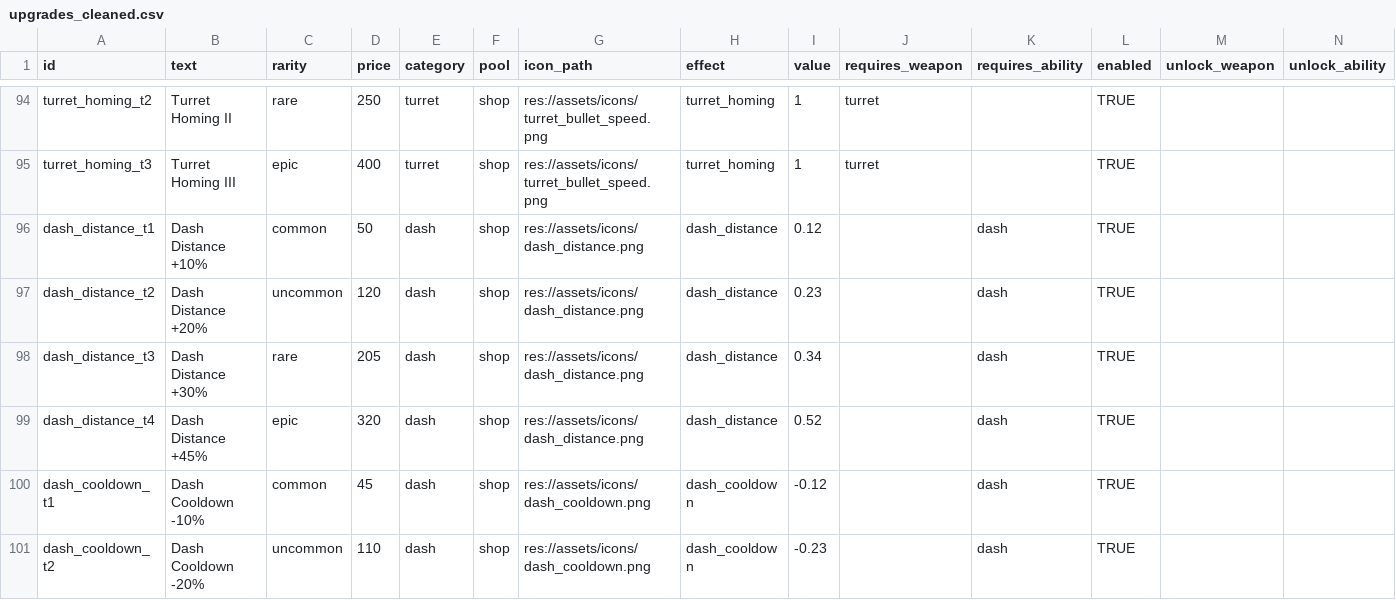
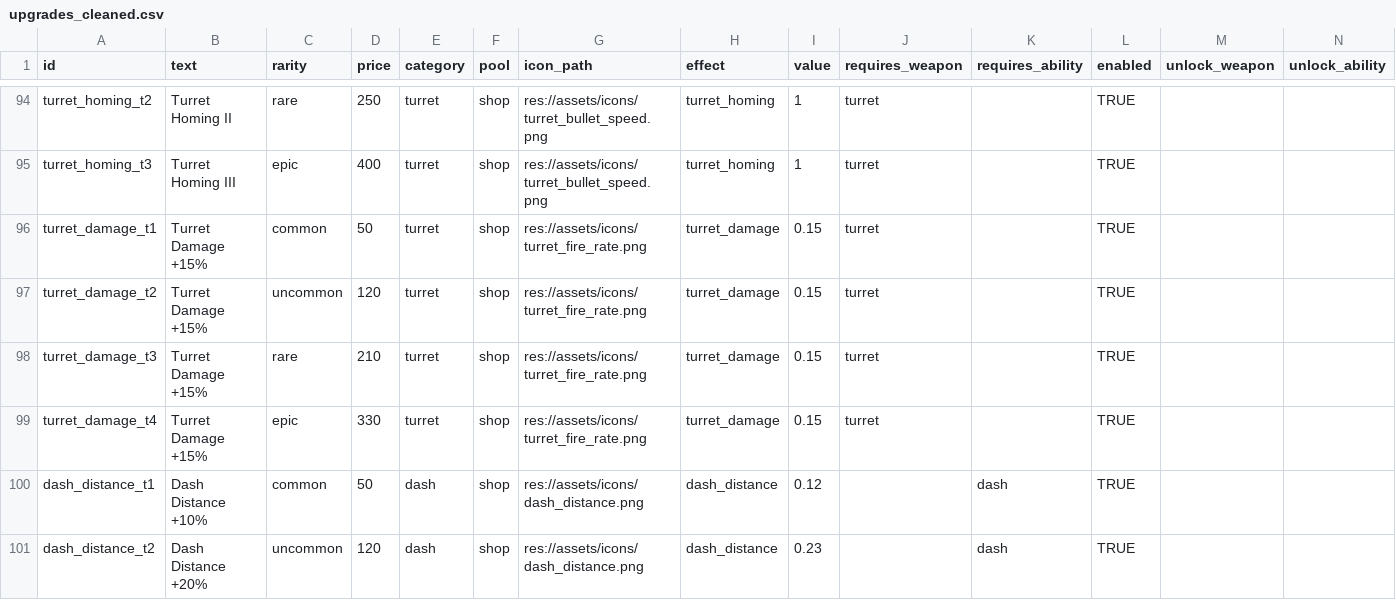
Before and after one commit to Safinvgehlenosman/Top-Down-Shooter-Game, a CSV file: data/upgrades_cleaned.csv, drawn as a sheet; only a part is shown, gaps mark what is left out; the shorter side is filled out with more unchanged rows; the diff names each change by its address in the sheet, - before the commit and + after, or states it on an @@ line.

Commit message:
add turret damage upgrade and apply scaling
Introduces a new turret damage upgrade with four tiers to the upgrade data and translations. Adds turret_damage multiplier to game config and state, applies exponential scaling when upgrades are applied, and updates turret firing logic to use the damage multiplier. Also improves turret targeting to skip dead enemies.

```diff
--- a/data/upgrades_cleaned.csv
+++ b/data/upgrades_cleaned.csv
+row 96: turret_damage_t1 | Turret Damage +15% | common | 50 | turret | shop | res://assets/icons/turret_fire_rate.png | turret_damage | 0.15 | turret |  | TRUE
+row 97: turret_damage_t2 | Turret Damage +15% | uncommon | 120 | turret | shop | res://assets/icons/turret_fire_rate.png | turret_damage | 0.15 | turret |  | TRUE
+row 98: turret_damage_t3 | Turret Damage +15% | rare | 210 | turret | shop | res://assets/icons/turret_fire_rate.png | turret_damage | 0.15 | turret |  | TRUE
+row 99: turret_damage_t4 | Turret Damage +15% | epic | 330 | turret | shop | res://assets/icons/turret_fire_rate.png | turret_damage | 0.15 | turret |  | TRUE
```
Also changed, not shown: 14 other files.
